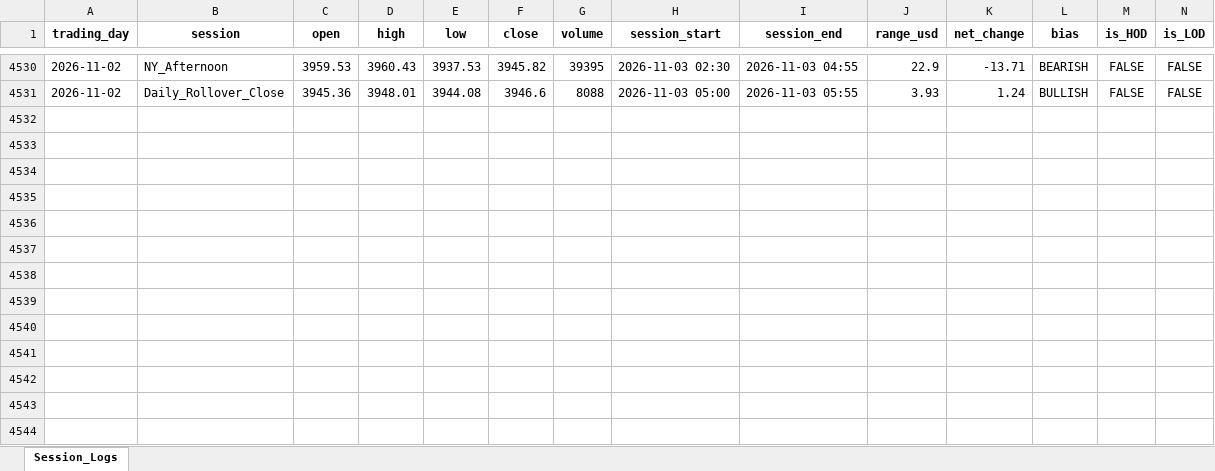
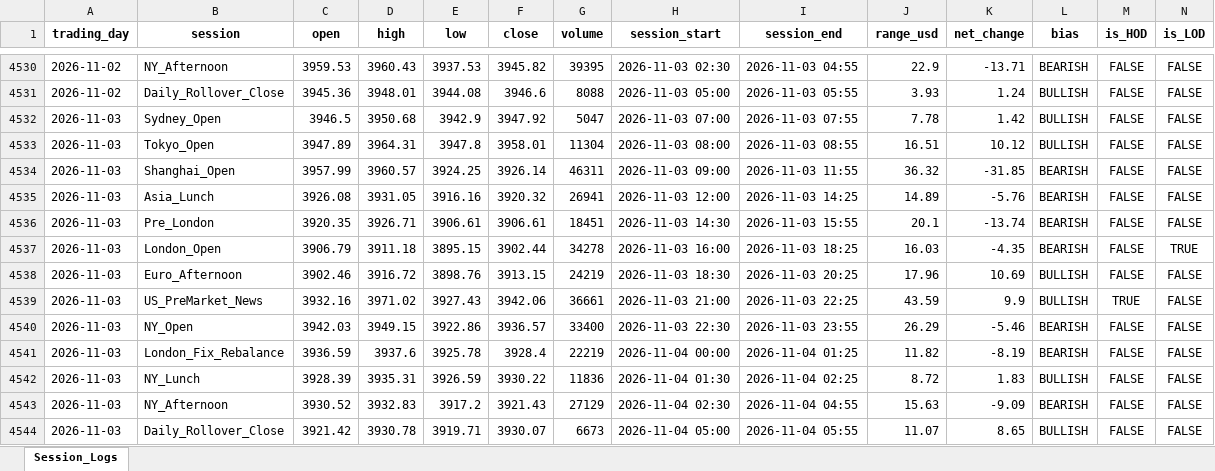
Before and after one commit to Jamesssurfer/XAUUSD-SessionTracker, an Excel workbook: XAUUSD_Daily_Sessions.xlsx, sheet Session_Logs, drawn as a sheet; only a part is shown, gaps mark what is left out; values as stored, in another font and other column widths than the file's, no borders; the diff names each change by its address in the sheet, - before the commit and + after, or states it on an @@ line.

Commit message:
Automated daily session update: 2026-11-04 06:20

```diff
--- a/XAUUSD_Daily_Sessions.xlsx (sheet Session_Logs)
+++ b/XAUUSD_Daily_Sessions.xlsx (sheet Session_Logs)
+row 4532: 2026-11-03 | Sydney_Open | 3946.5 | 3950.68 | 3942.9 | 3947.92 | 5047 | 2026-11-03 07:00 | 2026-11-03 07:55 | 7.78 | 1.42 | BULLISH | FALSE | FALSE
+row 4533: 2026-11-03 | Tokyo_Open | 3947.89 | 3964.31 | 3947.8 | 3958.01 | 11304 | 2026-11-03 08:00 | 2026-11-03 08:55 | 16.51 | 10.12 | BULLISH | FALSE | FALSE
+row 4534: 2026-11-03 | Shanghai_Open | 3957.99 | 3960.57 | 3924.25 | 3926.14 | 46311 | 2026-11-03 09:00 | 2026-11-03 11:55 | 36.32 | -31.85 | BEARISH | FALSE | FALSE
+row 4535: 2026-11-03 | Asia_Lunch | 3926.08 | 3931.05 | 3916.16 | 3920.32 | 26941 | 2026-11-03 12:00 | 2026-11-03 14:25 | 14.89 | -5.76 | BEARISH | FALSE | FALSE
+row 4536: 2026-11-03 | Pre_London | 3920.35 | 3926.71 | 3906.61 | 3906.61 | 18451 | 2026-11-03 14:30 | 2026-11-03 15:55 | 20.1 | -13.74 | BEARISH | FALSE | FALSE
+row 4537: 2026-11-03 | London_Open | 3906.79 | 3911.18 | 3895.15 | 3902.44 | 34278 | 2026-11-03 16:00 | 2026-11-03 18:25 | 16.03 | -4.35 | BEARISH | FALSE | TRUE
+row 4538: 2026-11-03 | Euro_Afternoon | 3902.46 | 3916.72 | 3898.76 | 3913.15 | 24219 | 2026-11-03 18:30 | 2026-11-03 20:25 | 17.96 | 10.69 | BULLISH | FALSE | FALSE
+row 4539: 2026-11-03 | US_PreMarket_News | 3932.16 | 3971.02 | 3927.43 | 3942.06 | 36661 | 2026-11-03 21:00 | 2026-11-03 22:25 | 43.59 | 9.9 | BULLISH | TRUE | FALSE
+row 4540: 2026-11-03 | NY_Open | 3942.03 | 3949.15 | 3922.86 | 3936.57 | 33400 | 2026-11-03 22:30 | 2026-11-03 23:55 | 26.29 | -5.46 | BEARISH | FALSE | FALSE
+row 4541: 2026-11-03 | London_Fix_Rebalance | 3936.59 | 3937.6 | 3925.78 | 3928.4 | 22219 | 2026-11-04 00:00 | 2026-11-04 01:25 | 11.82 | -8.19 | BEARISH | FALSE | FALSE
+row 4542: 2026-11-03 | NY_Lunch | 3928.39 | 3935.31 | 3926.59 | 3930.22 | 11836 | 2026-11-04 01:30 | 2026-11-04 02:25 | 8.72 | 1.83 | BULLISH | FALSE | FALSE
+row 4543: 2026-11-03 | NY_Afternoon | 3930.52 | 3932.83 | 3917.2 | 3921.43 | 27129 | 2026-11-04 02:30 | 2026-11-04 04:55 | 15.63 | -9.09 | BEARISH | FALSE | FALSE
+row 4544: 2026-11-03 | Daily_Rollover_Close | 3921.42 | 3930.78 | 3919.71 | 3930.07 | 6673 | 2026-11-04 05:00 | 2026-11-04 05:55 | 11.07 | 8.65 | BULLISH | FALSE | FALSE
```
